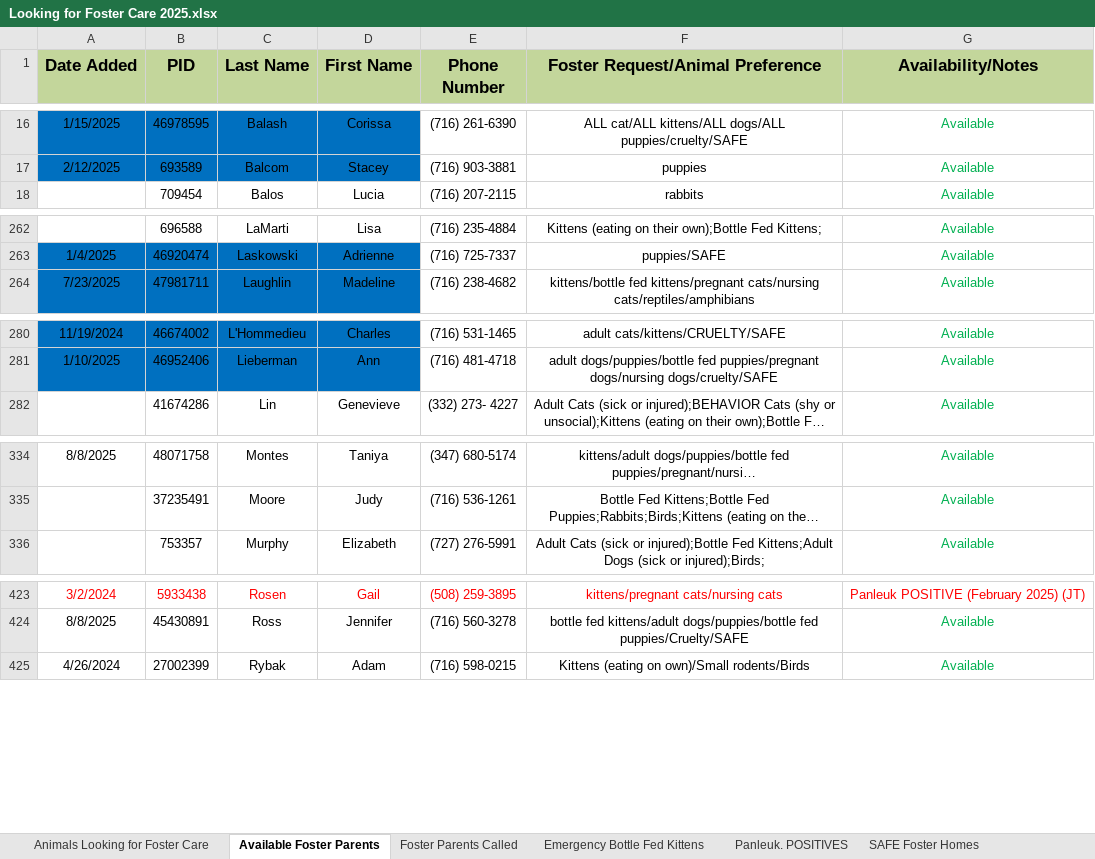
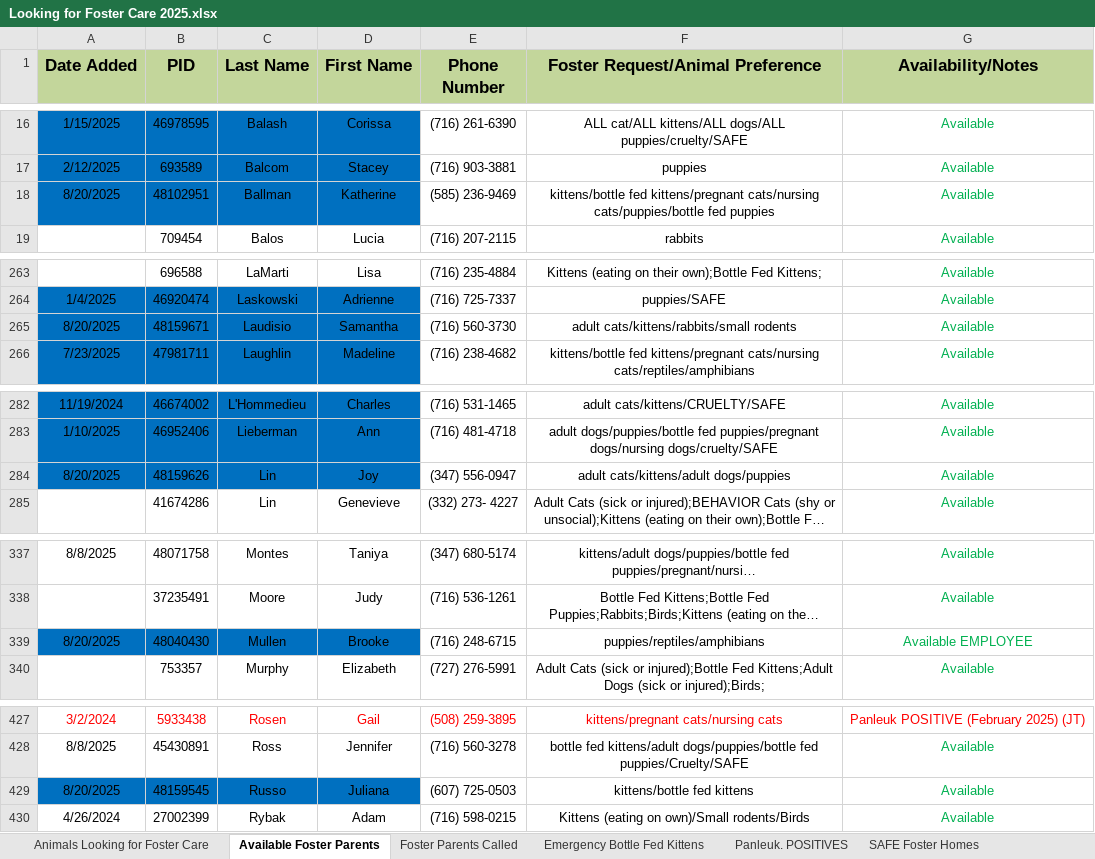
Before and after one commit to zsprowls/SPCAAutomation, an Excel workbook: __Load Files Go Here__/Looking for Foster Care 2025.xlsx, sheet Available Foster Parents, drawn as a sheet; only a part is shown, gaps mark what is left out; long unchanged cells end in …; values as stored, in another font and other column widths than the file's, no borders; the diff covers the shown part only; the diff names each change by its address in the sheet, - before the commit and + after, or states it on an @@ line.

```diff
--- a/__Load Files Go Here__/Looking for Foster Care 2025.xlsx (sheet Available Foster Parents)
+++ b/__Load Files Go Here__/Looking for Foster Care 2025.xlsx (sheet Available Foster Parents)
+row 18: 8/20/2025 | 48102951 | Ballman | Katherine | (585) 236-9469 | kittens/bottle fed kittens/pregnant cats/nursing cats/puppies/bottle fed puppies | Available
+row 265: 8/20/2025 | 48159671 | Laudisio | Samantha | (716) 560-3730 | adult cats/kittens/rabbits/small rodents | Available
+row 284: 8/20/2025 | 48159626 | Lin | Joy | (347) 556-0947 | adult cats/kittens/adult dogs/puppies | Available
+row 339: 8/20/2025 | 48040430 | Mullen | Brooke | (716) 248-6715 | puppies/reptiles/amphibians | Available EMPLOYEE
+row 429: 8/20/2025 | 48159545 | Russo | Juliana | (607) 725-0503 | kittens/bottle fed kittens | Available
```
Also changed, not shown: 4 added rows, 4 edited cells and cell formats elsewhere in this sheet, sheet Panleuk. POSITIVES, sheet FC Food Inventory, 8 other files.
